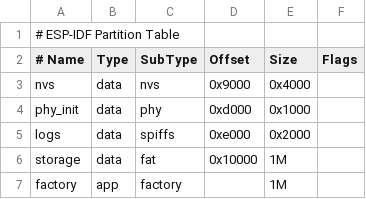
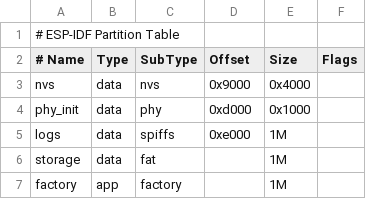
Before and after one commit to Yujiro-13/Hammer, a CSV file: partitions.csv, drawn as a sheet.

```diff
--- a/partitions.csv
+++ b/partitions.csv
@@ -4,4 +4,4 @@ nvs,      data, nvs,     0x9000,  0x4000,
 phy_init, data, phy,     0xd000,  0x1000,
-logs,     data, spiffs,  0xe000,  0x2000,
-storage,  data, fat,     0x10000, 1M,
+logs,     data, spiffs,  0xe000,  1M,
+storage,  data, fat,     , 1M,
 factory,  app,  factory, , 1M
```
Also changed, not shown: 3 other files.
